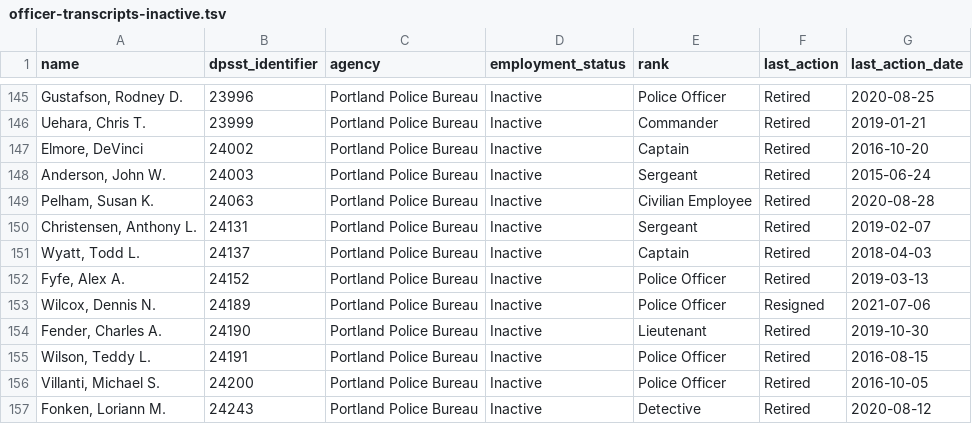
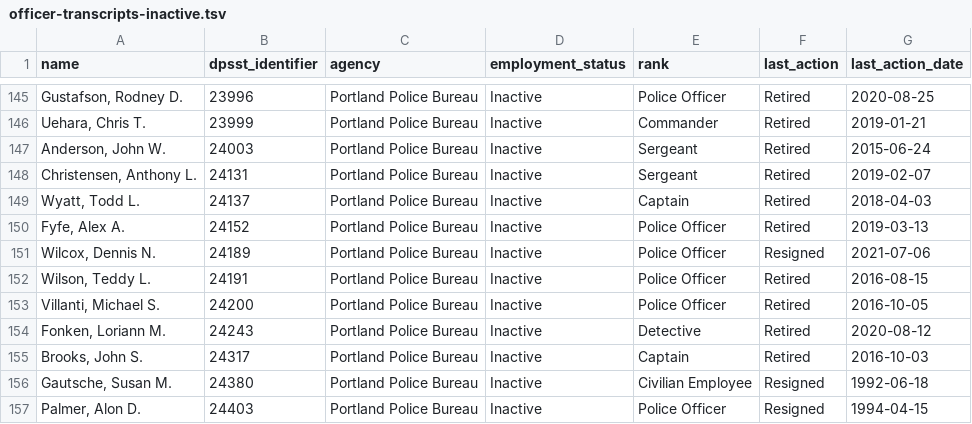
Before and after one commit to PDX-Police-Accountability/dpsst-data, a TSV file: officers/summary/officer-transcripts-inactive.tsv, drawn as a sheet; only a part is shown, gaps mark what is left out; the shorter side is filled out with more unchanged rows; the diff names each change by its address in the sheet, - before the commit and + after, or states it on an @@ line.

```diff
--- a/officers/summary/officer-transcripts-inactive.tsv
+++ b/officers/summary/officer-transcripts-inactive.tsv
-row 147: Elmore, DeVinci | 24002 | Portland Police Bureau | Inactive | Captain | Retired | 2016-10-20
-row 149: Pelham, Susan K. | 24063 | Portland Police Bureau | Inactive | Civilian Employee | Retired | 2020-08-28
-row 154: Fender, Charles A. | 24190 | Portland Police Bureau | Inactive | Lieutenant | Retired | 2019-10-30
```
Also changed, not shown: officers/summary/officer-transcripts.tsv, 24 other files.
